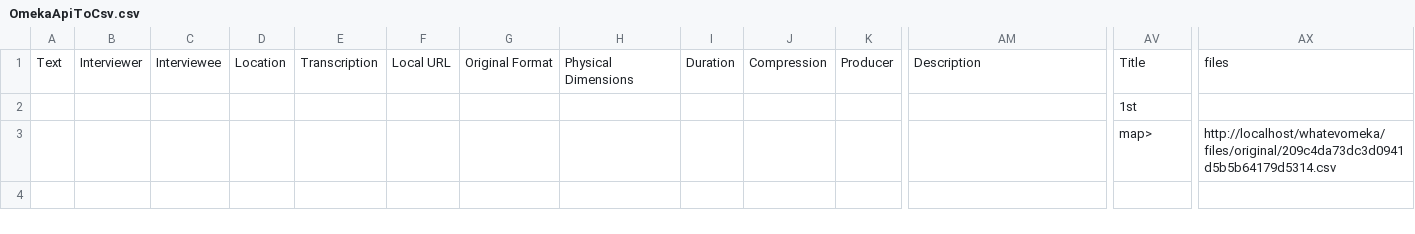
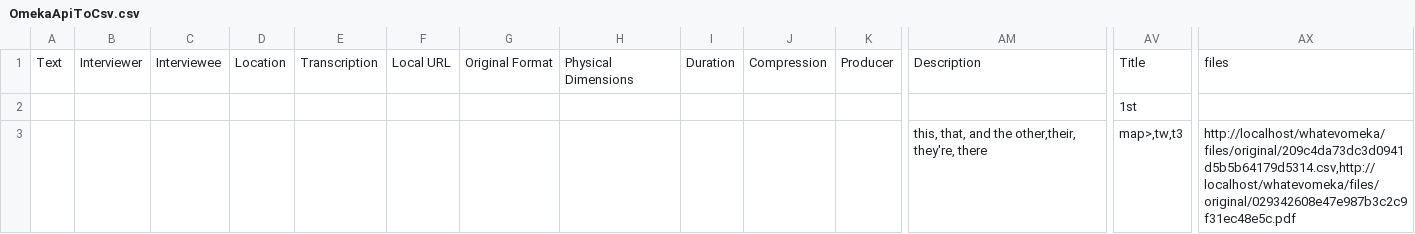
Before and after one commit to patrickmj/OmekaApiToCsv, a CSV file: files/OmekaApiToCsv.csv, drawn as a sheet; only a part is shown, gaps mark what is left out; removed rows and columns are numbered as before the commit, all else as after; rows hold the shown columns only; the diff names each change by its address in the sheet, - before the commit and + after, or states it on an @@ line.

Commit message:
Handle (sorta) multiple values for an element.
Just smooshes all the values into one value, because CSV.

```diff
--- a/files/OmekaApiToCsv.csv
+++ b/files/OmekaApiToCsv.csv
-row 3:  |  |  |  |  |  |  |  |  |  |  |  | map> | http://localhost/whatevomeka/files/original/209c4da73dc3d0941d5b5b64179d5314.csv
+row 3:  |  |  |  |  |  |  |  |  |  |  | this, that, and the other,their, they're, there | map>,tw,t3 | http://localhost/whatevomeka/files/original/209c4da73dc3d0941d5b5b64179d5314.csv,http://localhost/whatevomeka/files/original/029342608e47e987b3c2c9f31ec48e5c.pdf
```
Also changed, not shown: 1 other file.
